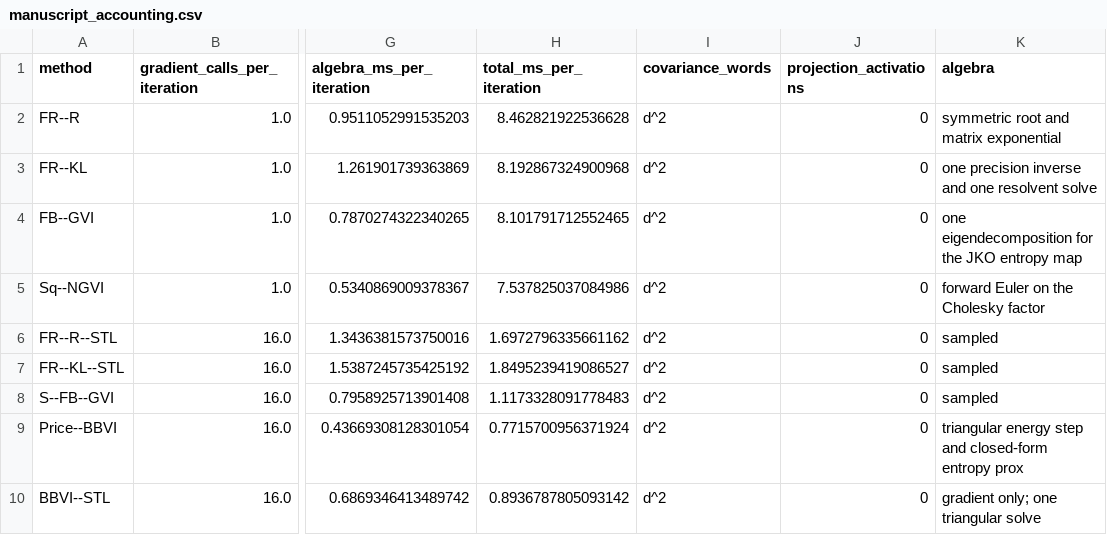
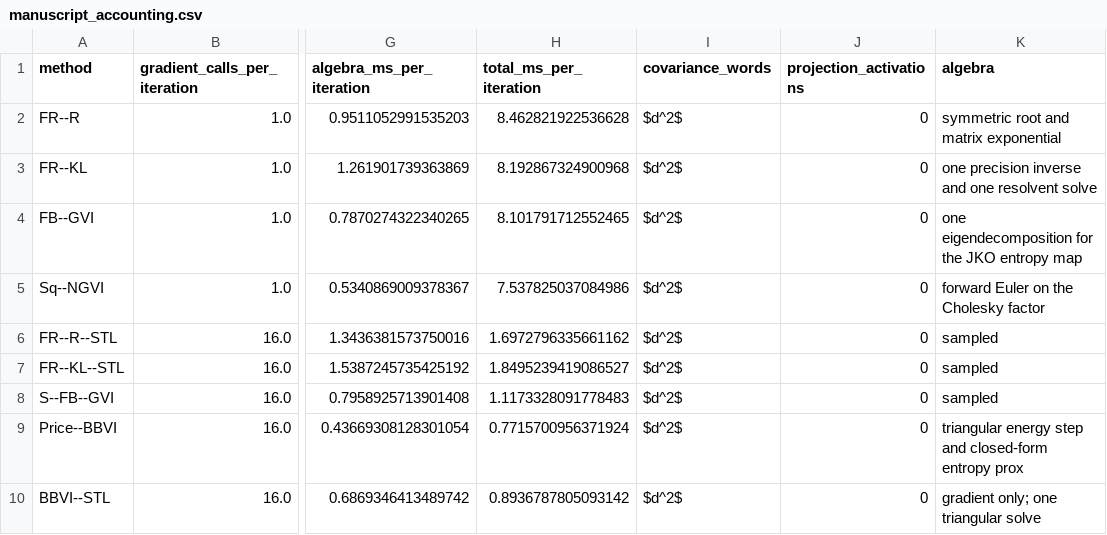
Before and after one commit to zheyuanlai/gvi-fisher-rao, a CSV file: results/tables/manuscript_accounting.csv, drawn as a sheet; only a part is shown, gaps mark what is left out; the diff names each change by its address in the sheet, - before the commit and + after, or states it on an @@ line.

```diff
--- a/results/tables/manuscript_accounting.csv
+++ b/results/tables/manuscript_accounting.csv
-I2:I10 (covariance_words): d^2
+I2:I10 (covariance_words): $d^2$
```
Also changed, not shown: results/processed/manuscript/figure_3_b.csv, results/processed/manuscript/figure_3_c.csv, 32 other files.
